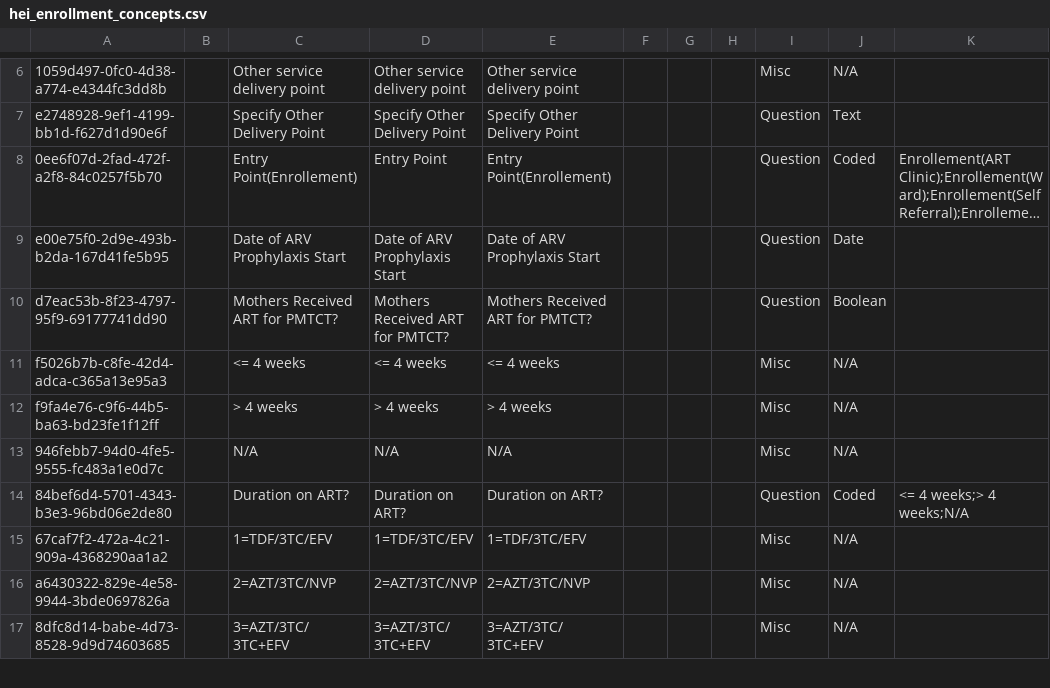
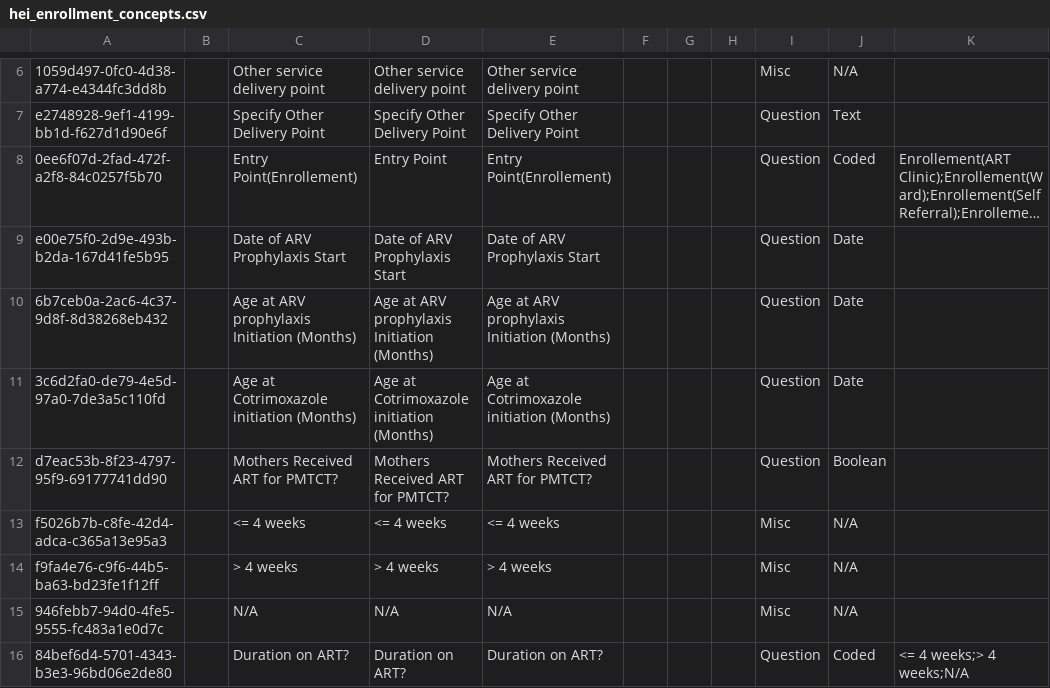
Before and after one commit to IntelliSOFT-Consulting/kspras_metadata, a CSV file: configuration/concepts/hei_enrollment_concepts.csv, drawn as a sheet; only a part is shown, gaps mark what is left out; the shorter side is filled out with more unchanged rows; long unchanged cells end in …; the diff names each change by its address in the sheet, - before the commit and + after, or states it on an @@ line.

```diff
--- a/configuration/concepts/hei_enrollment_concepts.csv
+++ b/configuration/concepts/hei_enrollment_concepts.csv
+row 10: 6b7ceb0a-2ac6-4c37-9d8f-8d38268eb432 |  | Age at ARV prophylaxis Initiation (Months) | Age at ARV prophylaxis Initiation (Months) | Age at ARV prophylaxis Initiation (Months) |  |  |  | Question | Date
+row 11: 3c6d2fa0-de79-4e5d-97a0-7de3a5c110fd |  | Age at Cotrimoxazole initiation (Months) | Age at Cotrimoxazole initiation (Months) | Age at Cotrimoxazole initiation (Months) |  |  |  | Question | Date
```
Also changed, not shown: configuration/concepts/hiv_family_history_concept_set.csv, configuration/concepts/hiv_family_history_concepts.csv, 10 other files.
